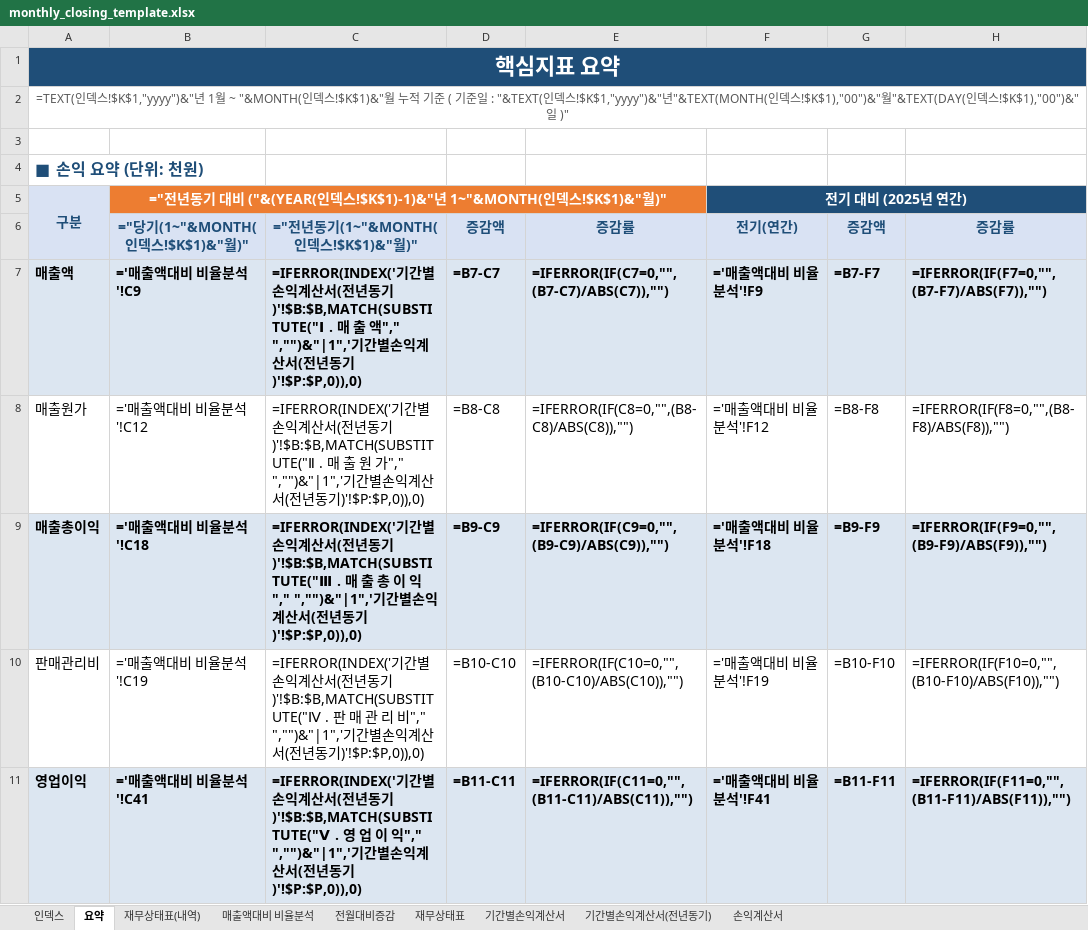
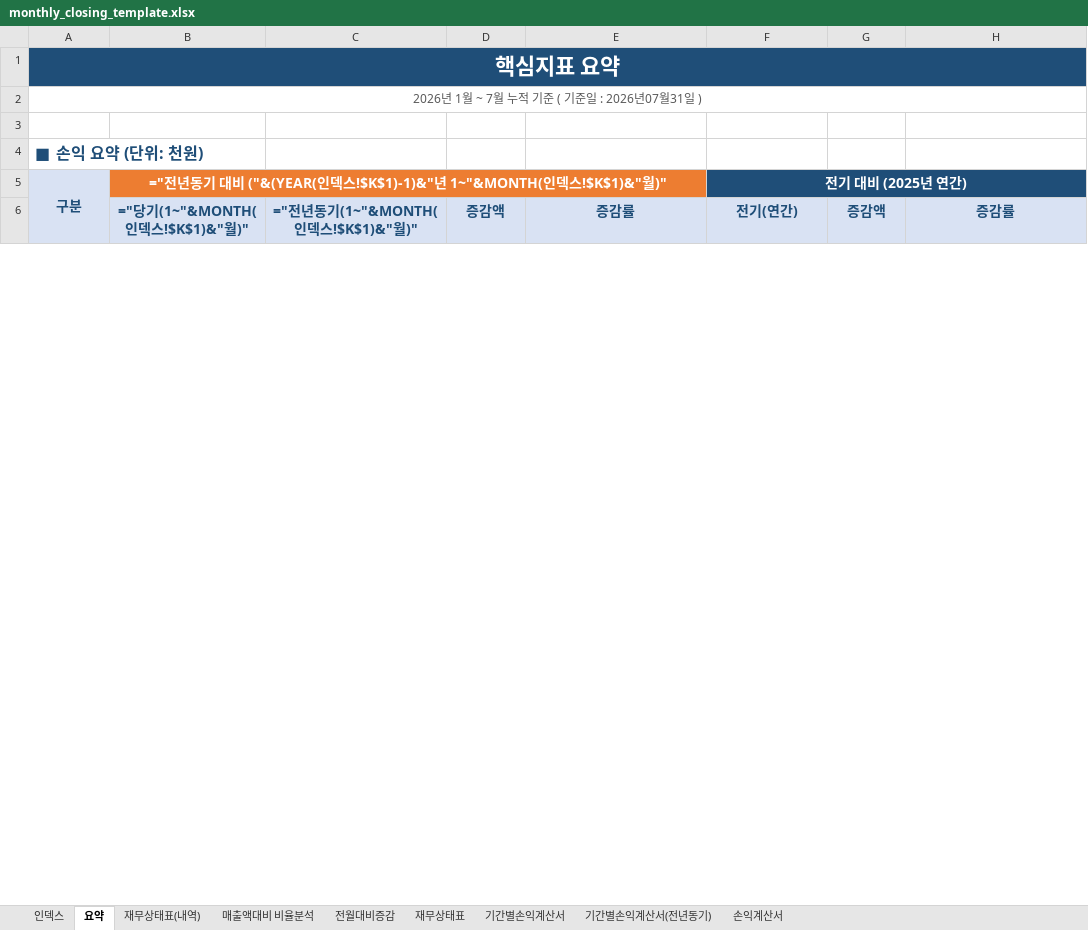
Before and after one commit to kwonheeyoung-20/chwork, an Excel workbook: monthly_closing_template.xlsx, sheet 요약, drawn as a sheet; only a part is shown; values as stored, in another font and other column widths than the file's, no borders; formulas without a stored value are shown as written; charts and pictures and conditional formats not drawn; removed rows and columns are numbered as before the commit, all else as after; the diff covers the shown part only; the diff names each change by its address in the sheet, - before the commit and + after, or states it on an @@ line.

```diff
--- a/monthly_closing_template.xlsx (sheet 요약)
+++ b/monthly_closing_template.xlsx (sheet 요약)
-A2 (구분): =TEXT(인덱스!$K$1,"yyyy")&"년 1월 ~ "&MONTH(인덱스!$K$1)&"월 누적 기준 ( 기준일 : "&TEXT(인덱스!$K$1,"yyyy")&"년"&TEXT(MONTH(인덱스!$K$1),"00")&"월"&TEXT(DAY(인덱스!$K$1),"00")&"일 )"
+A2 (구분): 2026년 1월 ~ 7월 누적 기준 ( 기준일 : 2026년07월31일 )
-row 7: 매출액 | ='매출액대비 비율분석'!C9 | =IFERROR(INDEX('기간별손익계산서(전년동기)'!$B:$B,MATCH(SUBSTITUTE("Ⅰ . 매 출 액"," ","")&"|1",'기간별손익계산서(전년동기)'!$P:$P,0)),0) | =B7-C7 | =IFERROR(IF(C7=0,"",(B7-C7)/ABS(C7)),"") | ='매출액대비 비율분석'!F9 | =B7-F7 | =IFERROR(IF(F7=0,"",(B7-F7)/ABS(F7)),"")
-row 8: 매출원가 | ='매출액대비 비율분석'!C12 | =IFERROR(INDEX('기간별손익계산서(전년동기)'!$B:$B,MATCH(SUBSTITUTE("Ⅱ . 매 출 원 가"," ","")&"|1",'기간별손익계산서(전년동기)'!$P:$P,0)),0) | =B8-C8 | =IFERROR(IF(C8=0,"",(B8-C8)/ABS(C8)),"") | ='매출액대비 비율분석'!F12 | =B8-F8 | =IFERROR(IF(F8=0,"",(B8-F8)/ABS(F8)),"")
-row 9: 매출총이익 | ='매출액대비 비율분석'!C18 | =IFERROR(INDEX('기간별손익계산서(전년동기)'!$B:$B,MATCH(SUBSTITUTE("Ⅲ . 매 출 총 이 익"," ","")&"|1",'기간별손익계산서(전년동기)'!$P:$P,0)),0) | =B9-C9 | =IFERROR(IF(C9=0,"",(B9-C9)/ABS(C9)),"") | ='매출액대비 비율분석'!F18 | =B9-F9 | =IFERROR(IF(F9=0,"",(B9-F9)/ABS(F9)),"")
-row 10: 판매관리비 | ='매출액대비 비율분석'!C19 | =IFERROR(INDEX('기간별손익계산서(전년동기)'!$B:$B,MATCH(SUBSTITUTE("Ⅳ . 판 매 관 리 비"," ","")&"|1",'기간별손익계산서(전년동기)'!$P:$P,0)),0) | =B10-C10 | =IFERROR(IF(C10=0,"",(B10-C10)/ABS(C10)),"") | ='매출액대비 비율분석'!F19 | =B10-F10 | =IFERROR(IF(F10=0,"",(B10-F10)/ABS(F10)),"")
-row 11: 영업이익 | ='매출액대비 비율분석'!C41 | =IFERROR(INDEX('기간별손익계산서(전년동기)'!$B:$B,MATCH(SUBSTITUTE("Ⅴ . 영 업 이 익"," ","")&"|1",'기간별손익계산서(전년동기)'!$P:$P,0)),0) | =B11-C11 | =IFERROR(IF(C11=0,"",(B11-C11)/ABS(C11)),"") | ='매출액대비 비율분석'!F41 | =B11-F11 | =IFERROR(IF(F11=0,"",(B11-F11)/ABS(F11)),"")
```
Also changed, not shown: 21 added rows, 22 removed rows and 4 edited cells elsewhere in this sheet, sheet 재무상태표(내역), sheet 매출액대비 비율분석, sheet 기간별손익계산서, sheet 전월대비증감, sheet 기간별손익계산서(전년동기), sheet 손익계산서, 2 more sheets, hidden cells, charts or pictures.
